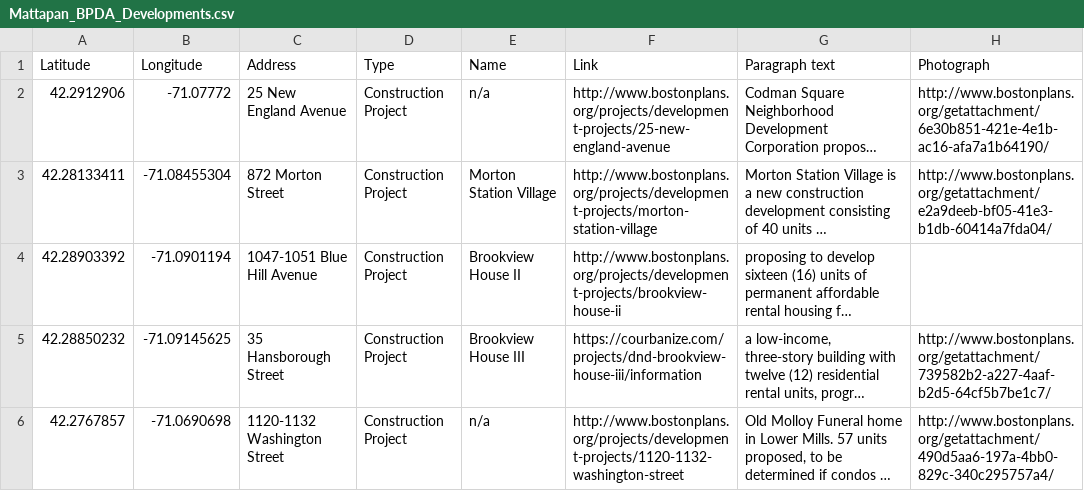
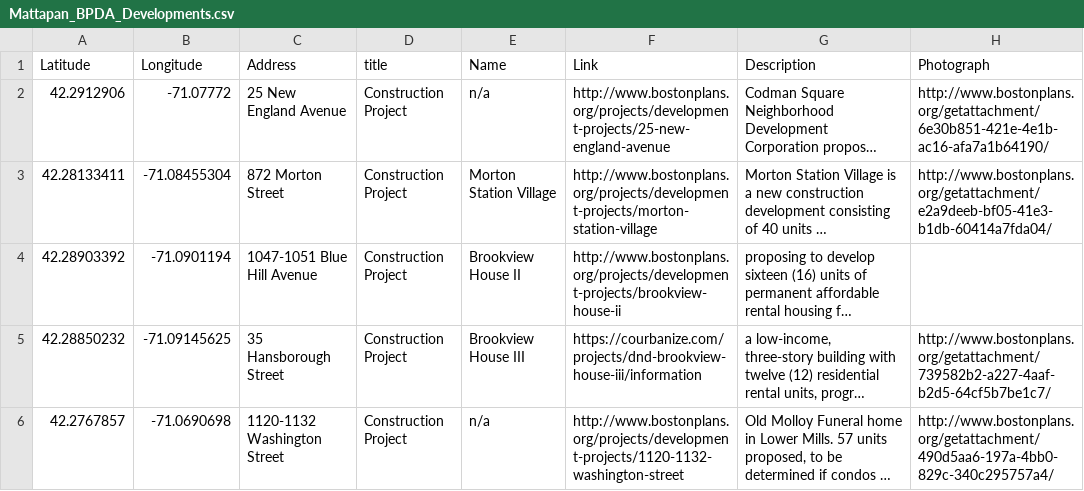
Before and after one commit to codeforboston/mattapan-mapping, a CSV file: assets/csvFiles/Mattapan_BPDA_Developments.csv, drawn as a sheet; only a part is shown; long unchanged cells end in …; the diff names each change by its address in the sheet, - before the commit and + after, or states it on an @@ line.

Commit message:
Refactored to generalize functions related to the display of layer info.  Updated data files as a first step toward normalizing the point data.

```diff
--- a/assets/csvFiles/Mattapan_BPDA_Developments.csv
+++ b/assets/csvFiles/Mattapan_BPDA_Developments.csv
-D1: Type
+D1: title
-G1: Paragraph text
+G1: Description
```
Also changed, not shown: 2 other files.
